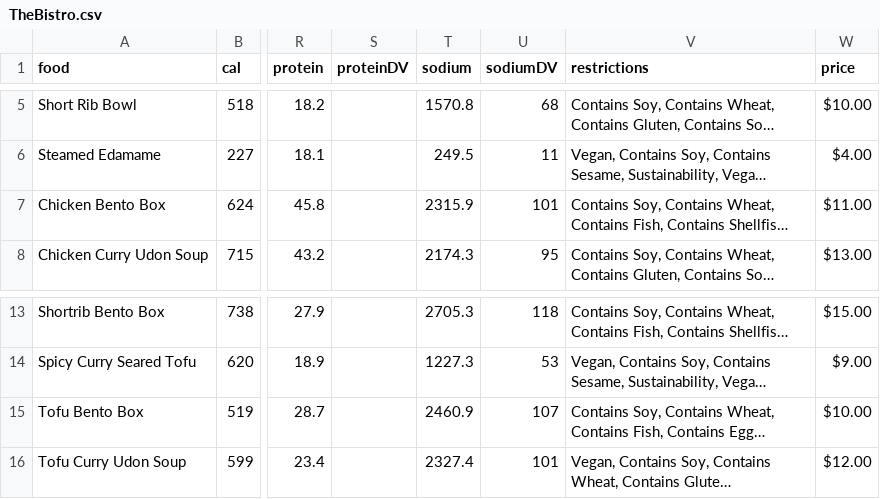
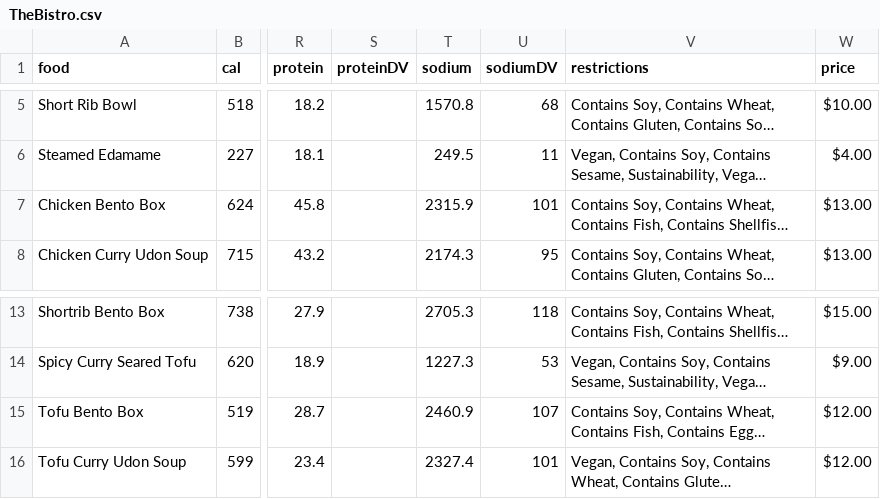
Before and after one commit to acmucsd-projects/fa22-hack-team-2, a CSV file: client/src/scraper/ScrapedDiningData/TheBistro.csv (was client/src/scraper/TheBistro.csv), drawn as a sheet; only a part is shown, gaps mark what is left out; long unchanged cells end in …; the diff names each change by its address in the sheet, - before the commit and + after, or states it on an @@ line.

```diff
--- a/client/src/scraper/TheBistro.csv
+++ b/client/src/scraper/ScrapedDiningData/TheBistro.csv
-W7 (price): $11.00
+W7 (price): $13.00
-W15 (price): $10.00
+W15 (price): $12.00
```
Also changed, not shown: client/src/scraper/ScrapedDiningData/CanyonVistaMarketplace.csv, client/src/scraper/ScrapedDiningData/OceanView.csv, 9 other files.
